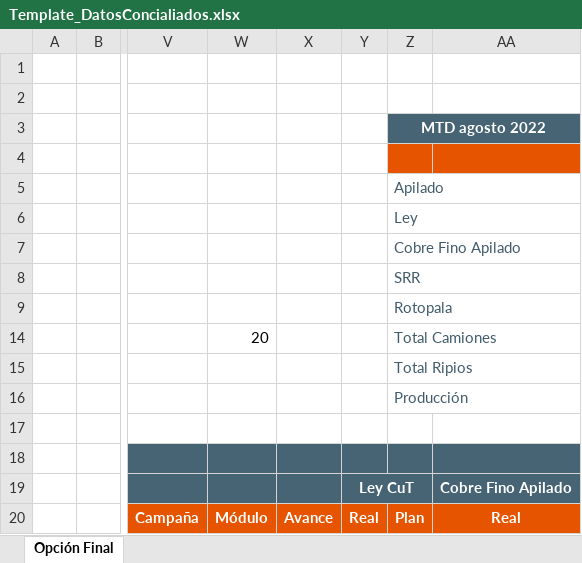
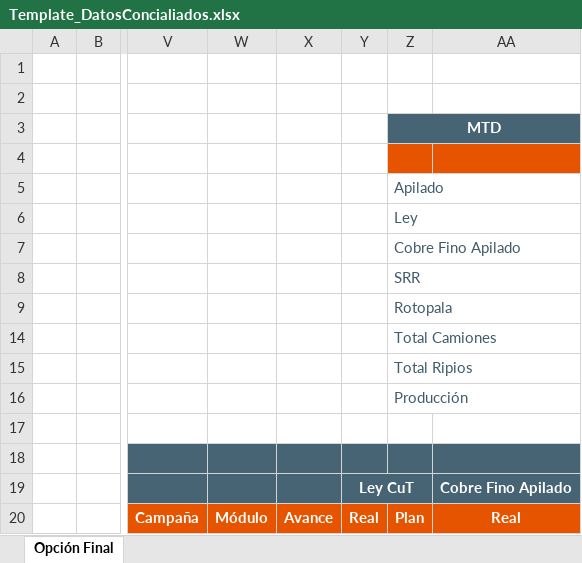
Before and after one commit to furetasimplex/DashReportabilidadSIIRUreta-, an Excel workbook: reporte/Template_DatosConcialiados.xlsx, sheet Opción Final, drawn as a sheet; only a part is shown, gaps mark what is left out; values as stored, in another font and other column widths than the file's, no borders; charts and pictures not drawn; the diff names each change by its address in the sheet, - before the commit and + after, or states it on an @@ line.

```diff
--- a/reporte/Template_DatosConcialiados.xlsx (sheet Opción Final)
+++ b/reporte/Template_DatosConcialiados.xlsx (sheet Opción Final)
-Z3: MTD agosto 2022
+Z3: MTD
-W14 text colour: black
+W14 text colour: #FFFFFF
```
Also changed, not shown: 6 other files.
